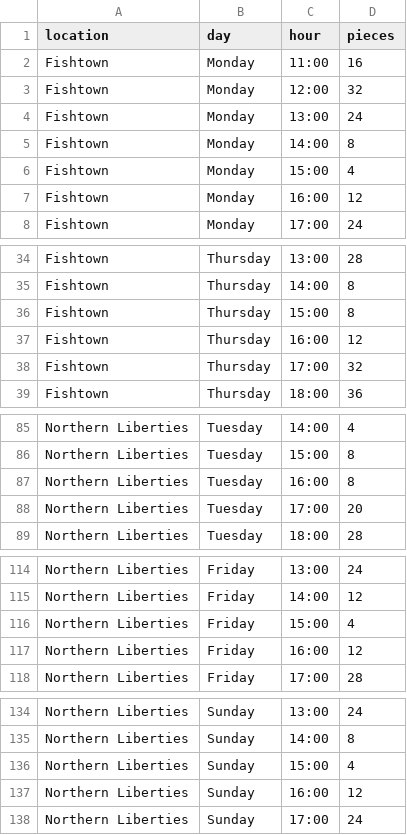
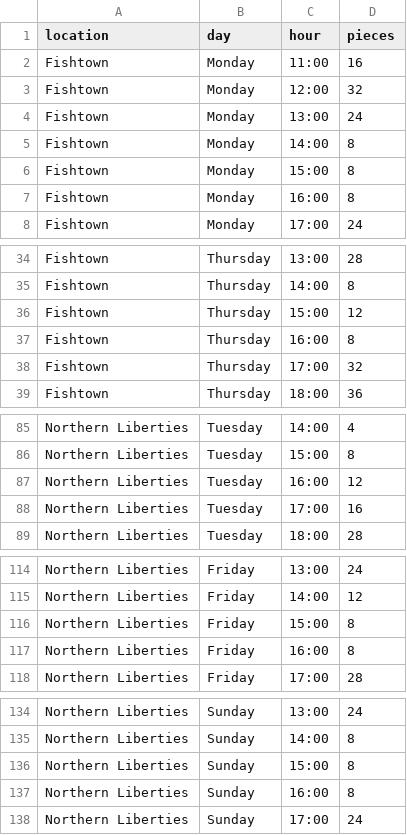
Before and after one commit to LutonicAzteca17/coop-chicken-cook-plan, a CSV file: plans/plan_week_of_2026-10-19.csv, drawn as a sheet; only a part is shown, gaps mark what is left out; the diff covers the shown part only.

```diff
--- a/plans/plan_week_of_2026-10-19.csv
+++ b/plans/plan_week_of_2026-10-19.csv
@@ -5,4 +5,4 @@ Fishtown,Monday,13:00,24
 Fishtown,Monday,14:00,8
-Fishtown,Monday,15:00,4
-Fishtown,Monday,16:00,12
+Fishtown,Monday,15:00,8
+Fishtown,Monday,16:00,8
 Fishtown,Monday,17:00,24
@@ -35,4 +35,4 @@ Fishtown,Thursday,13:00,28
 Fishtown,Thursday,14:00,8
-Fishtown,Thursday,15:00,8
-Fishtown,Thursday,16:00,12
+Fishtown,Thursday,15:00,12
+Fishtown,Thursday,16:00,8
 Fishtown,Thursday,17:00,32
@@ -86,4 +86,4 @@ Northern Liberties,Tuesday,14:00,4
 Northern Liberties,Tuesday,15:00,8
-Northern Liberties,Tuesday,16:00,8
-Northern Liberties,Tuesday,17:00,20
+Northern Liberties,Tuesday,16:00,12
+Northern Liberties,Tuesday,17:00,16
 Northern Liberties,Tuesday,18:00,28
@@ -115,4 +115,4 @@ Northern Liberties,Friday,13:00,24
 Northern Liberties,Friday,14:00,12
-Northern Liberties,Friday,15:00,4
-Northern Liberties,Friday,16:00,12
+Northern Liberties,Friday,15:00,8
+Northern Liberties,Friday,16:00,8
 Northern Liberties,Friday,17:00,28
@@ -135,4 +135,4 @@ Northern Liberties,Sunday,13:00,24
 Northern Liberties,Sunday,14:00,8
-Northern Liberties,Sunday,15:00,4
-Northern Liberties,Sunday,16:00,12
+Northern Liberties,Sunday,15:00,8
+Northern Liberties,Sunday,16:00,8
 Northern Liberties,Sunday,17:00,24
```
Also changed, not shown: 10 edited cells elsewhere in this file, 4 other files.
